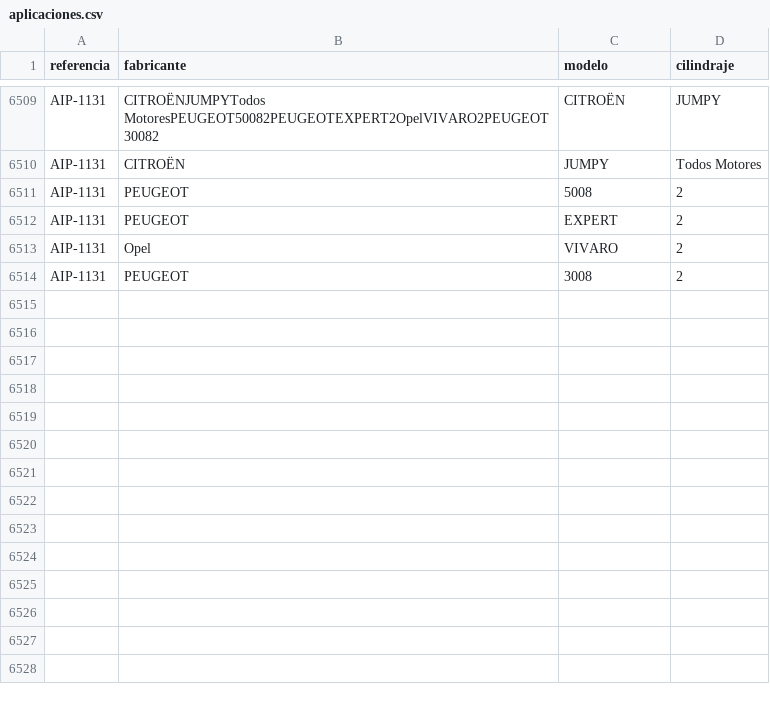
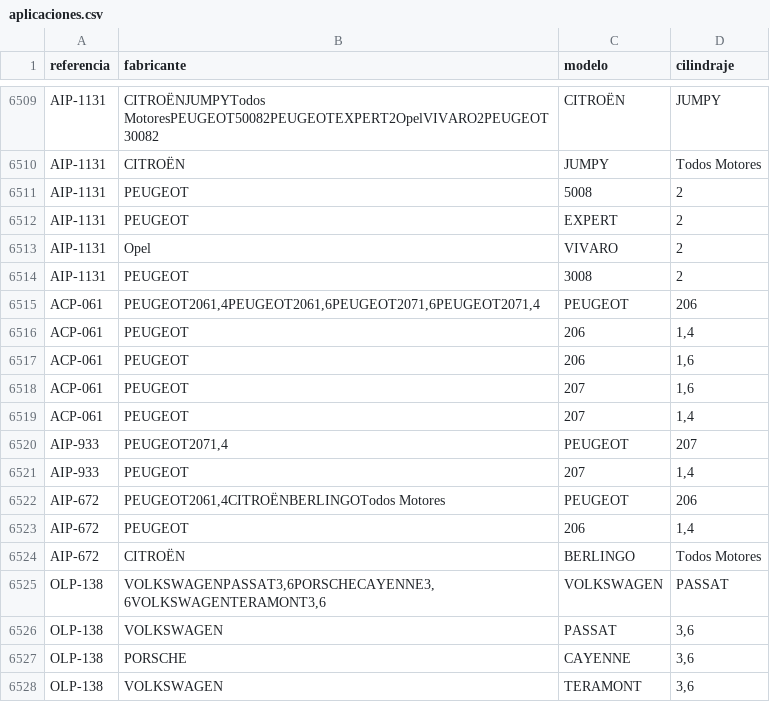
Before and after one commit to mimoralesga/premium_filters_scrapper, a CSV file: aplicaciones.csv, drawn as a sheet; only a part is shown, gaps mark what is left out.

```diff
--- a/aplicaciones.csv
+++ b/aplicaciones.csv
@@ -6514 +6514,15 @@ AIP-1131,Opel,VIVARO,2
 AIP-1131,PEUGEOT,3008,2
+ACP-061,"PEUGEOT2061,4PEUGEOT2061,6PEUGEOT2071,6PEUGEOT2071,4",PEUGEOT,206
+ACP-061,PEUGEOT,206,"1,4"
+ACP-061,PEUGEOT,206,"1,6"
+ACP-061,PEUGEOT,207,"1,6"
+ACP-061,PEUGEOT,207,"1,4"
+AIP-933,"PEUGEOT2071,4",PEUGEOT,207
+AIP-933,PEUGEOT,207,"1,4"
+AIP-672,"PEUGEOT2061,4CITROËNBERLINGOTodos Motores",PEUGEOT,206
+AIP-672,PEUGEOT,206,"1,4"
+AIP-672,CITROËN,BERLINGO,Todos Motores
+OLP-138,"VOLKSWAGENPASSAT3,6PORSCHECAYENNE3,6VOLKSWAGENTERAMONT3,6",VOLKSWAGEN,PASSAT
+OLP-138,VOLKSWAGEN,PASSAT,"3,6"
+OLP-138,PORSCHE,CAYENNE,"3,6"
+OLP-138,VOLKSWAGEN,TERAMONT,"3,6"
```
Also changed, not shown: equivalencias.csv, 2 other files.
